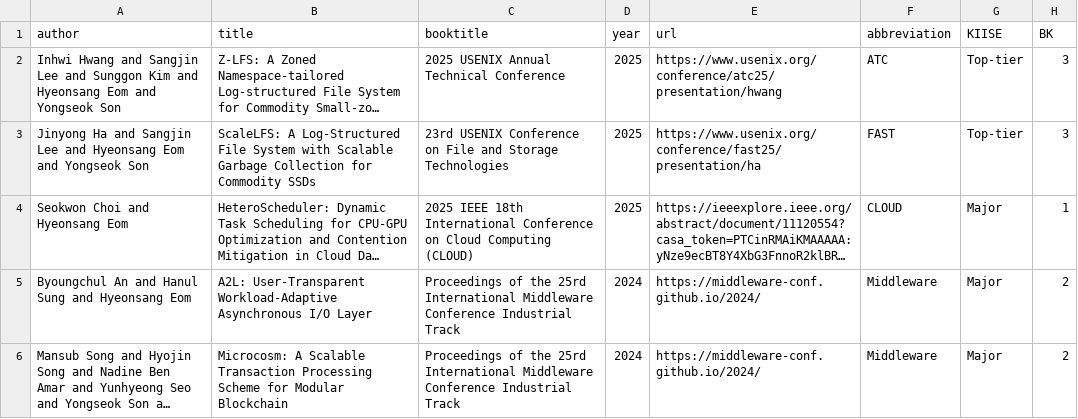
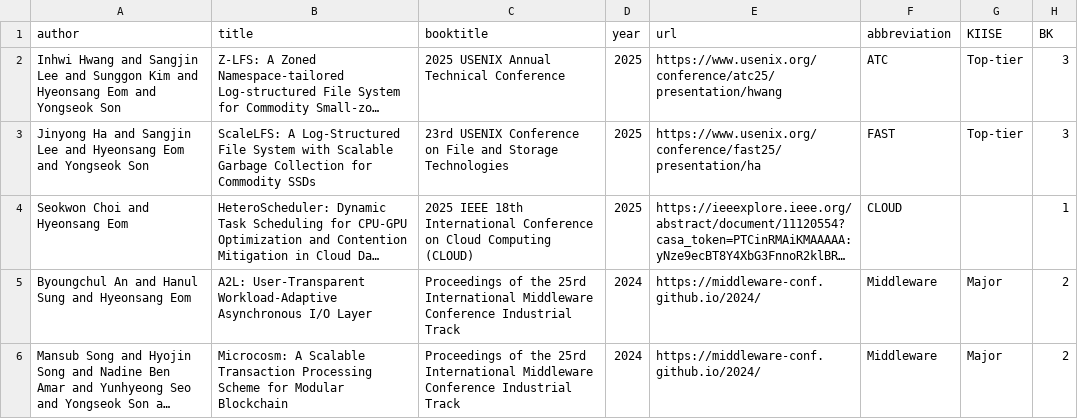
Before and after one commit to snu-dcslab/publications, a CSV file: international_conferences.csv, drawn as a sheet; only a part is shown; long unchanged cells end in …; the diff names each change by its address in the sheet, - before the commit and + after, or states it on an @@ line.

Commit message:
Fix missing

```diff
--- a/international_conferences.csv
+++ b/international_conferences.csv
-G4 (KIISE): Major
+G4 (KIISE): (empty)
```
